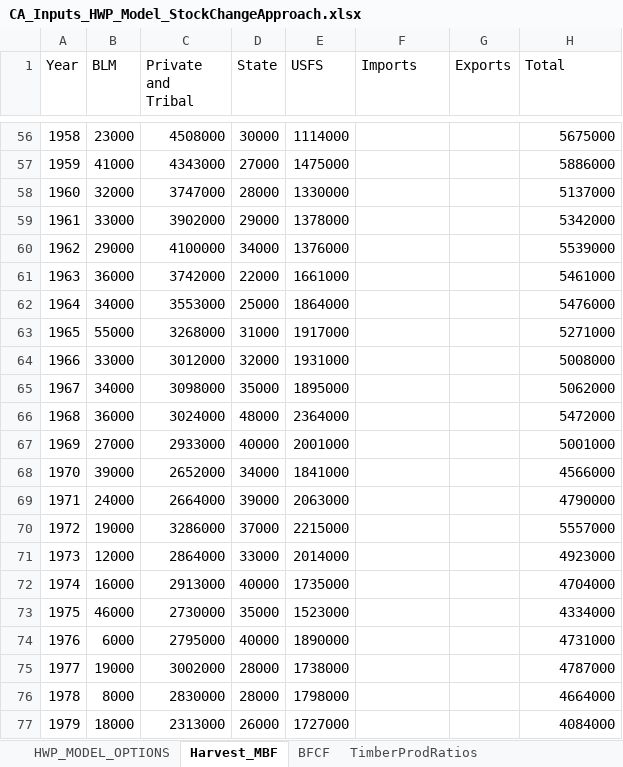
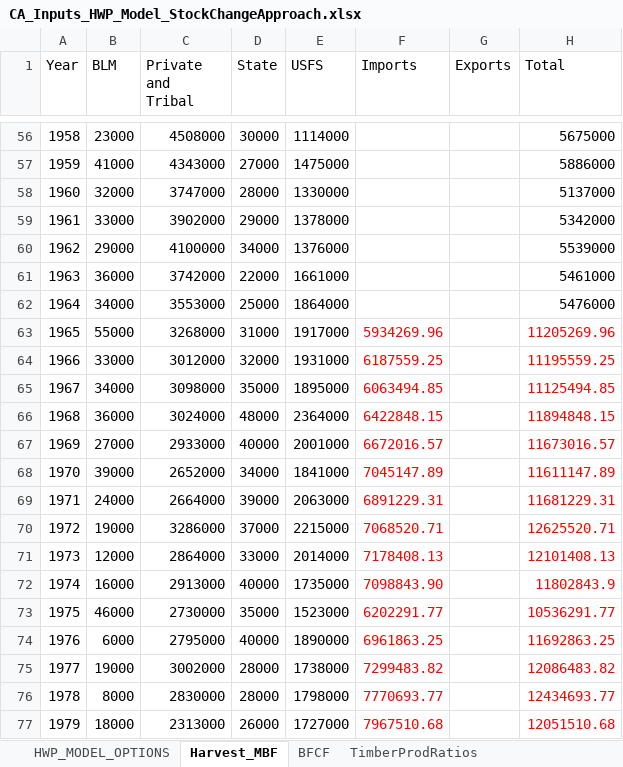
Before and after one commit to kmbrewer/HWP-C-vCARB, an Excel workbook: HWP Data/ExistingData/CA_Inputs_HWP_Model_StockChangeApproach.xlsx, sheet Harvest_MBF, drawn as a sheet; only a part is shown, gaps mark what is left out; values as stored, in another font and other column widths than the file's, no borders; the diff covers the shown part only; the diff names each change by its address in the sheet, - before the commit and + after, or states it on an @@ line.

Commit message:
Updated with import interpolation (1964-2000)

```diff
--- a/HWP Data/ExistingData/CA_Inputs_HWP_Model_StockChangeApproach.xlsx (sheet Harvest_MBF)
+++ b/HWP Data/ExistingData/CA_Inputs_HWP_Model_StockChangeApproach.xlsx (sheet Harvest_MBF)
-F63 (Imports): (empty)
+F63 (Imports): 5934269.96
-H63 (Total): 5271000
+H63 (Total): 11205269.96
-H63:H77 text colour: black
+H63:H77 text colour: #FF0000
-F64 (Imports): (empty)
+F64 (Imports): 6187559.25
-H64 (Total): 5008000
+H64 (Total): 11195559.25
-F65 (Imports): (empty)
+F65 (Imports): 6063494.85
-H65 (Total): 5062000
+H65 (Total): 11125494.85
-F66 (Imports): (empty)
+F66 (Imports): 6422848.15
-H66 (Total): 5472000
+H66 (Total): 11894848.15
-F67 (Imports): (empty)
+F67 (Imports): 6672016.57
-H67 (Total): 5001000
+H67 (Total): 11673016.57
-F68 (Imports): (empty)
+F68 (Imports): 7045147.89
-H68 (Total): 4566000
+H68 (Total): 11611147.89
-F69 (Imports): (empty)
+F69 (Imports): 6891229.31
-H69 (Total): 4790000
+H69 (Total): 11681229.31
-F70 (Imports): (empty)
+F70 (Imports): 7068520.71
-H70 (Total): 5557000
+H70 (Total): 12625520.71
-F71 (Imports): (empty)
+F71 (Imports): 7178408.13
-H71 (Total): 4923000
+H71 (Total): 12101408.13
-F72 (Imports): (empty)
+F72 (Imports): 7098843.90
-H72 (Total): 4704000
+H72 (Total): 11802843.9
-F73 (Imports): (empty)
+F73 (Imports): 6202291.77
-H73 (Total): 4334000
+H73 (Total): 10536291.77
-F74 (Imports): (empty)
+F74 (Imports): 6961863.25
-H74 (Total): 4731000
+H74 (Total): 11692863.25
-F75 (Imports): (empty)
+F75 (Imports): 7299483.82
-H75 (Total): 4787000
+H75 (Total): 12086483.82
-F76 (Imports): (empty)
+F76 (Imports): 7770693.77
-H76 (Total): 4664000
+H76 (Total): 12434693.77
-F77 (Imports): (empty)
+F77 (Imports): 7967510.68
-H77 (Total): 4084000
+H77 (Total): 12051510.68
```
Also changed, not shown: 42 edited cells and cell formats elsewhere in this sheet, sheet DiscardFates, sheet TimberProdRatios, sheet PrimaryProdRatios, sheet EU_HalfLives, HWP Data/ExistingData/CA_Inputs_HWP_Model_ProductionApproach.xlsx, 2 other files.
